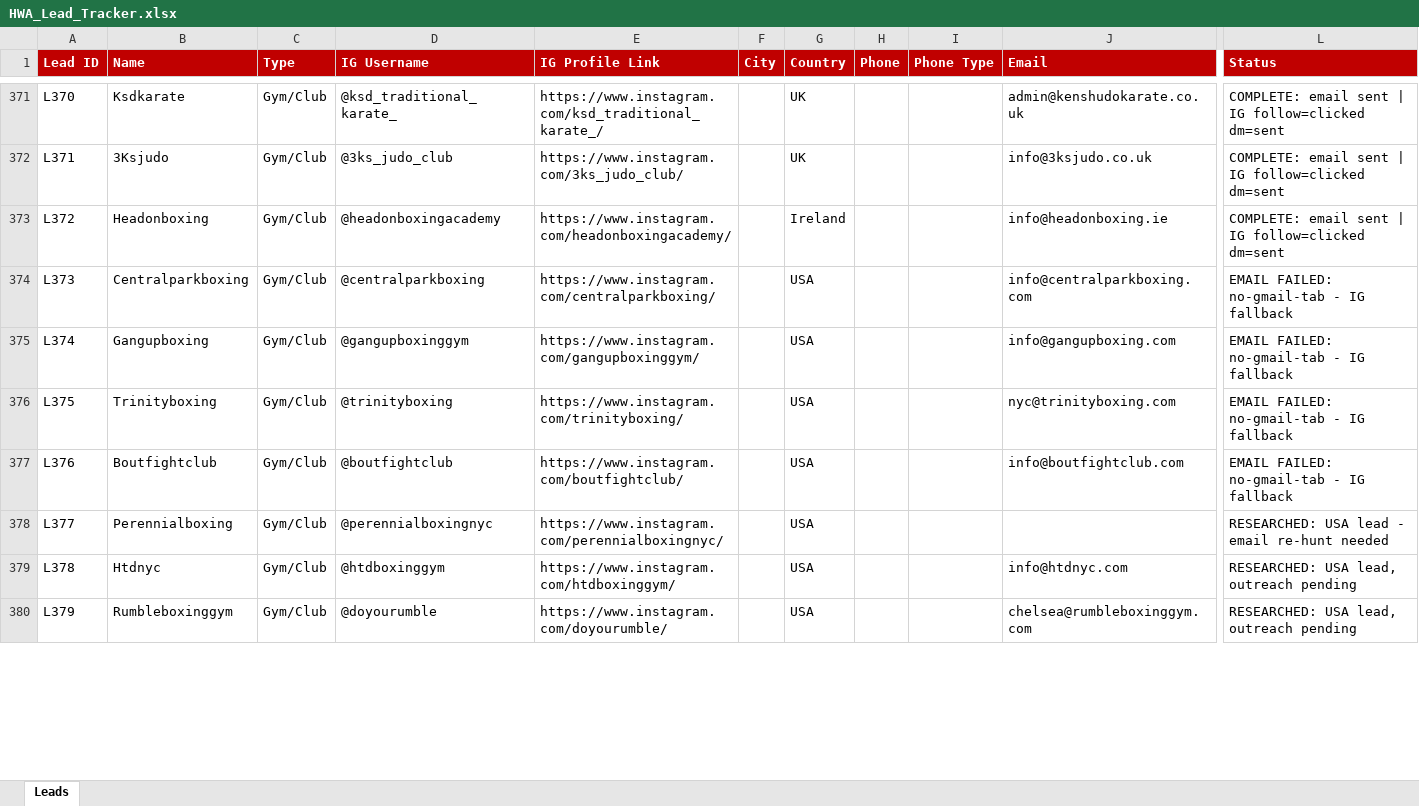
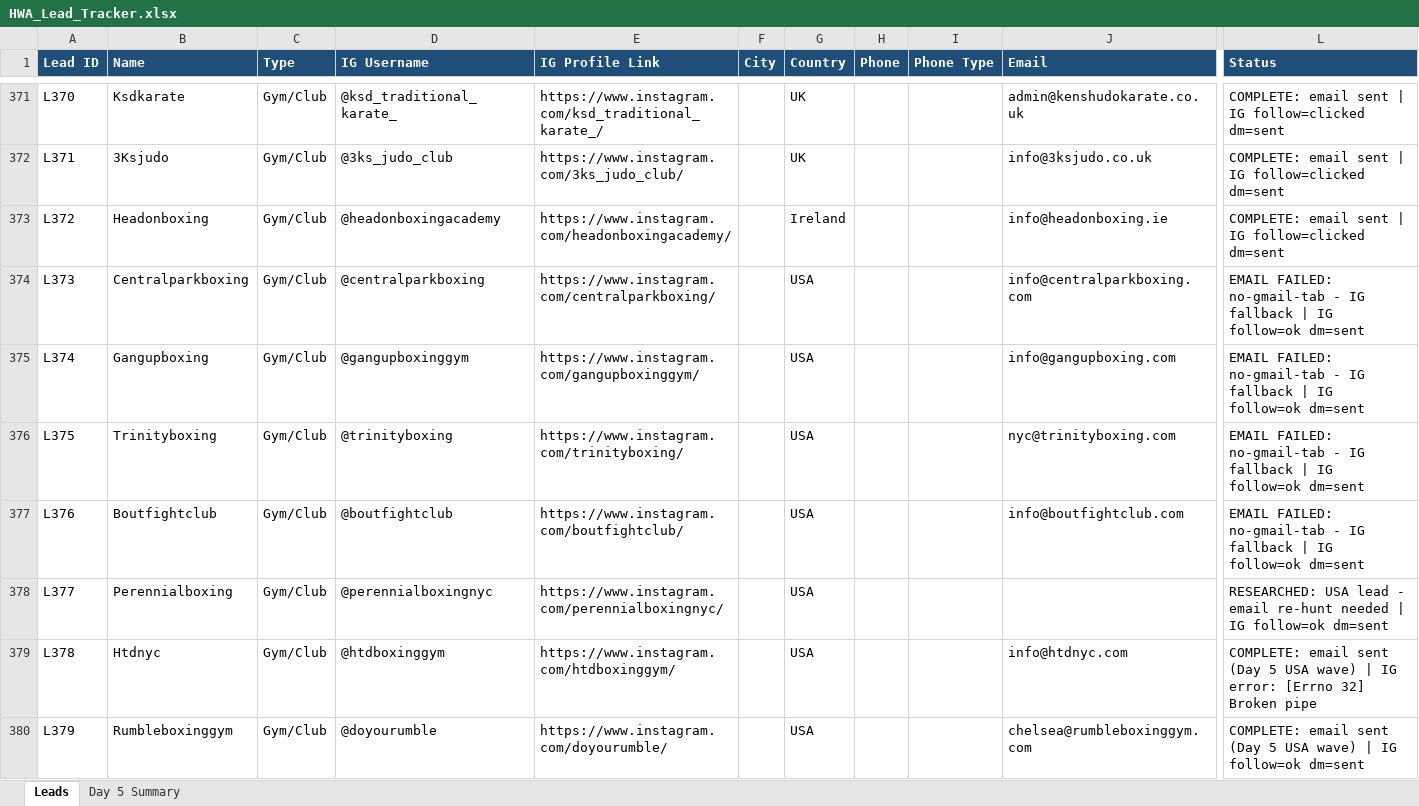
Before and after one commit to hsnwarriorapparel-dot/hsn-business, an Excel workbook: HWA_Lead_Tracker.xlsx, sheet Leads, drawn as a sheet; only a part is shown, gaps mark what is left out; values as stored, in another font and other column widths than the file's, no borders; the diff covers the shown part only; the diff names each change by its address in the sheet, - before the commit and + after, or states it on an @@ line.

Commit message:
Day 5: 186 USA emails sent, 10 EU WA sent, IG wave running. Excel updated.

```diff
--- a/HWA_Lead_Tracker.xlsx (sheet Leads)
+++ b/HWA_Lead_Tracker.xlsx (sheet Leads)
+sheet tab: Day 5 Summary
-A1:L1 fill: #C00000
+A1:L1 fill: #1F4E78
-L374:L377 (Status): …IG fallback
+L374:L377 (Status): …IG fallback | IG follow=ok dm=sent
-L378 (Status): …re-hunt needed
+L378 (Status): …re-hunt needed | IG follow=ok dm=sent
-L379 (Status): RESEARCHED: USA lead, outreach pending
+L379 (Status): COMPLETE: email sent (Day 5 USA wave) | IG error: [Errno 32] Broken pipe
-L380 (Status): RESEARCHED: USA lead, outreach pending
+L380 (Status): COMPLETE: email sent (Day 5 USA wave) | IG follow=ok dm=sent
```
Also changed, not shown: 212 edited cells and cell formats elsewhere in this sheet, 2 other files.
